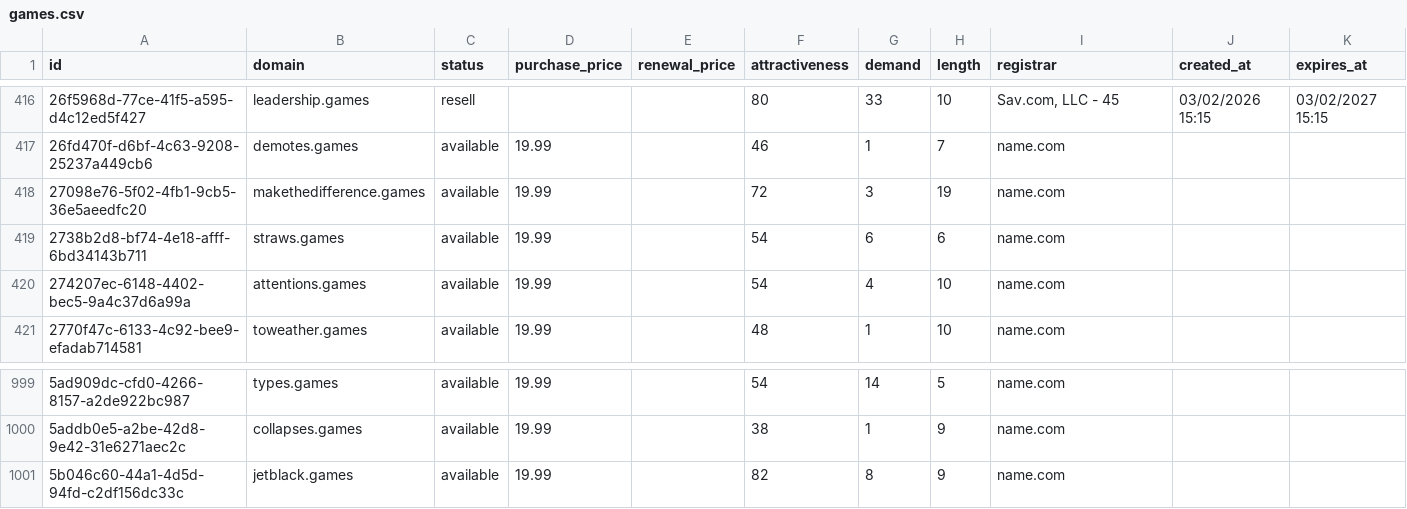
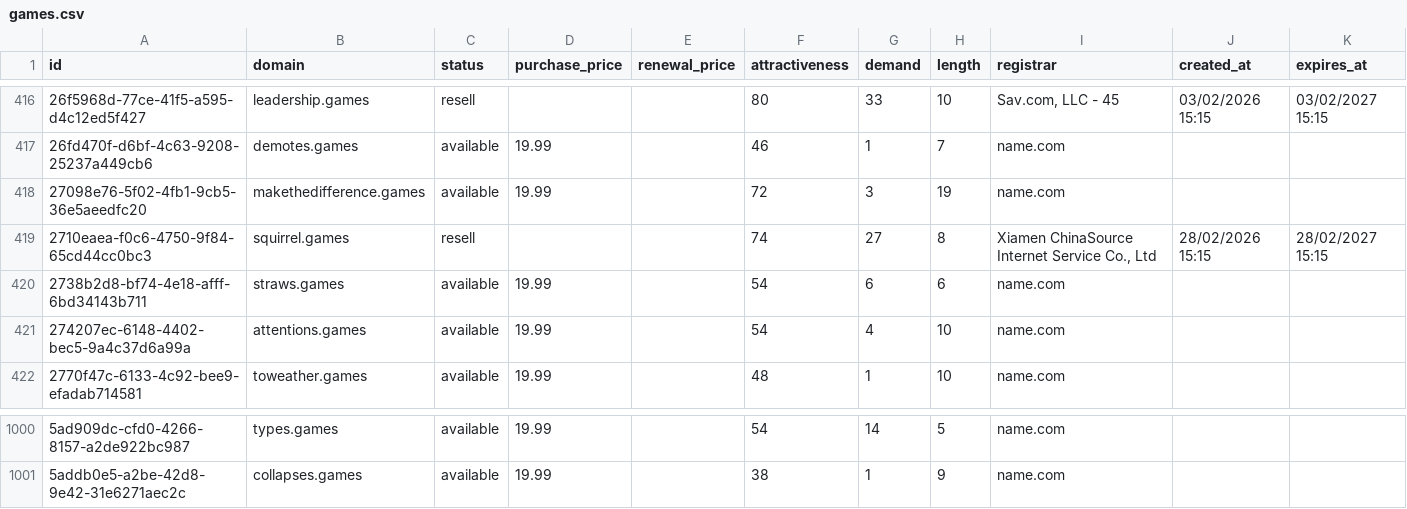
Before and after one commit to UniqueDomains/games-oneword-domains, a CSV file: games.csv, drawn as a sheet; only a part is shown, gaps mark what is left out.

Commit message:
Domains update

```diff
--- a/games.csv
+++ b/games.csv
@@ -418,2 +418,3 @@ id,domain,status,purchase_price,renewal_price,attractiveness,demand,length,regis
 27098e76-5f02-4fb1-9cb5-36e5aeedfc20,makethedifference.games,available,19.99,,72,3,19,name.com,,
+2710eaea-f0c6-4750-9f84-65cd44cc0bc3,squirrel.games,resell,,,74,27,8,"Xiamen ChinaSource Internet Service Co., Ltd",28/02/2026 15:15,28/02/2027 15:15
 2738b2d8-bf74-4e18-afff-6bd34143b711,straws.games,available,19.99,,54,6,6,name.com,,
@@ -1000,2 +1001 @@ id,domain,status,purchase_price,renewal_price,attractiveness,demand,length,regis
 5addb0e5-a2be-42d8-9e42-31e6271aec2c,collapses.games,available,19.99,,38,1,9,name.com,,
-5b046c60-44a1-4d5d-94fd-c2df156dc33c,jetblack.games,available,19.99,,82,8,9,name.com,,
```
Also changed, not shown: 4 other files.
